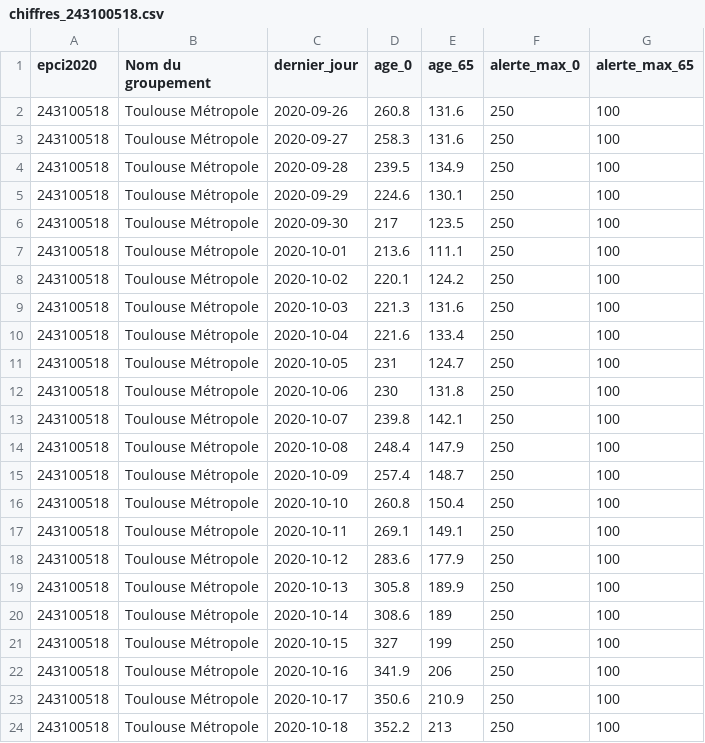
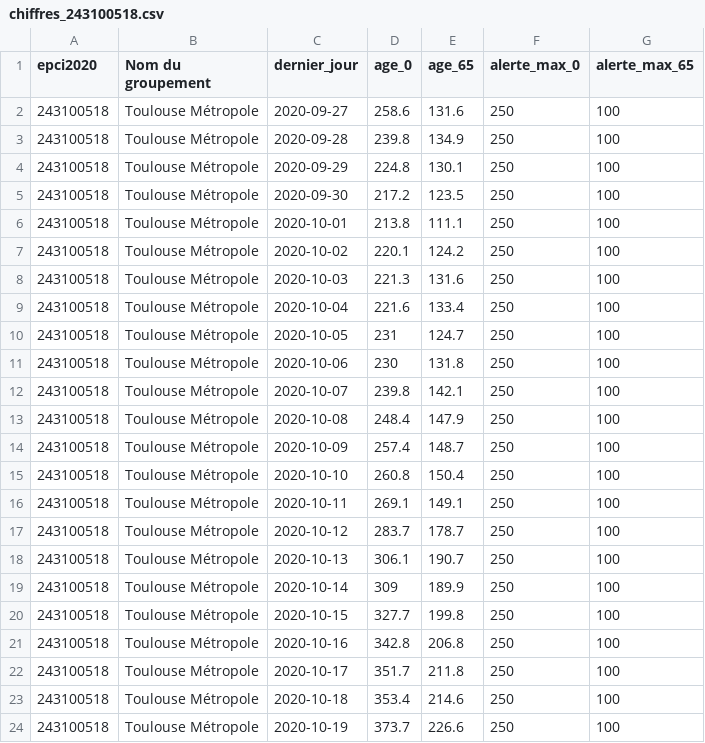
Before and after one commit to alphoenix/metropo_covid, a CSV file: chiffres_243100518.csv, drawn as a sheet.

```diff
--- a/chiffres_243100518.csv
+++ b/chiffres_243100518.csv
@@ -1,8 +1,7 @@
 epci2020,Nom du groupement,dernier_jour,age_0,age_65,alerte_max_0,alerte_max_65
-243100518,Toulouse Métropole,2020-09-26,260.8,131.6,250,100
-243100518,Toulouse Métropole,2020-09-27,258.3,131.6,250,100
-243100518,Toulouse Métropole,2020-09-28,239.5,134.9,250,100
-243100518,Toulouse Métropole,2020-09-29,224.6,130.1,250,100
-243100518,Toulouse Métropole,2020-09-30,217,123.5,250,100
-243100518,Toulouse Métropole,2020-10-01,213.6,111.1,250,100
+243100518,Toulouse Métropole,2020-09-27,258.6,131.6,250,100
+243100518,Toulouse Métropole,2020-09-28,239.8,134.9,250,100
+243100518,Toulouse Métropole,2020-09-29,224.8,130.1,250,100
+243100518,Toulouse Métropole,2020-09-30,217.2,123.5,250,100
+243100518,Toulouse Métropole,2020-10-01,213.8,111.1,250,100
 243100518,Toulouse Métropole,2020-10-02,220.1,124.2,250,100
@@ -17,8 +16,9 @@ epci2020,Nom du groupement,dernier_jour,age_0,age_65,alerte_max_0,alerte_max_65
 243100518,Toulouse Métropole,2020-10-11,269.1,149.1,250,100
-243100518,Toulouse Métropole,2020-10-12,283.6,177.9,250,100
-243100518,Toulouse Métropole,2020-10-13,305.8,189.9,250,100
-243100518,Toulouse Métropole,2020-10-14,308.6,189,250,100
-243100518,Toulouse Métropole,2020-10-15,327,199,250,100
-243100518,Toulouse Métropole,2020-10-16,341.9,206,250,100
-243100518,Toulouse Métropole,2020-10-17,350.6,210.9,250,100
-243100518,Toulouse Métropole,2020-10-18,352.2,213,250,100
+243100518,Toulouse Métropole,2020-10-12,283.7,178.7,250,100
+243100518,Toulouse Métropole,2020-10-13,306.1,190.7,250,100
+243100518,Toulouse Métropole,2020-10-14,309,189.9,250,100
+243100518,Toulouse Métropole,2020-10-15,327.7,199.8,250,100
+243100518,Toulouse Métropole,2020-10-16,342.8,206.8,250,100
+243100518,Toulouse Métropole,2020-10-17,351.7,211.8,250,100
+243100518,Toulouse Métropole,2020-10-18,353.4,214.6,250,100
+243100518,Toulouse Métropole,2020-10-19,373.7,226.6,250,100
```
Also changed, not shown: chiffres_200023414.csv, chiffres_200054781.csv, 21 other files.
